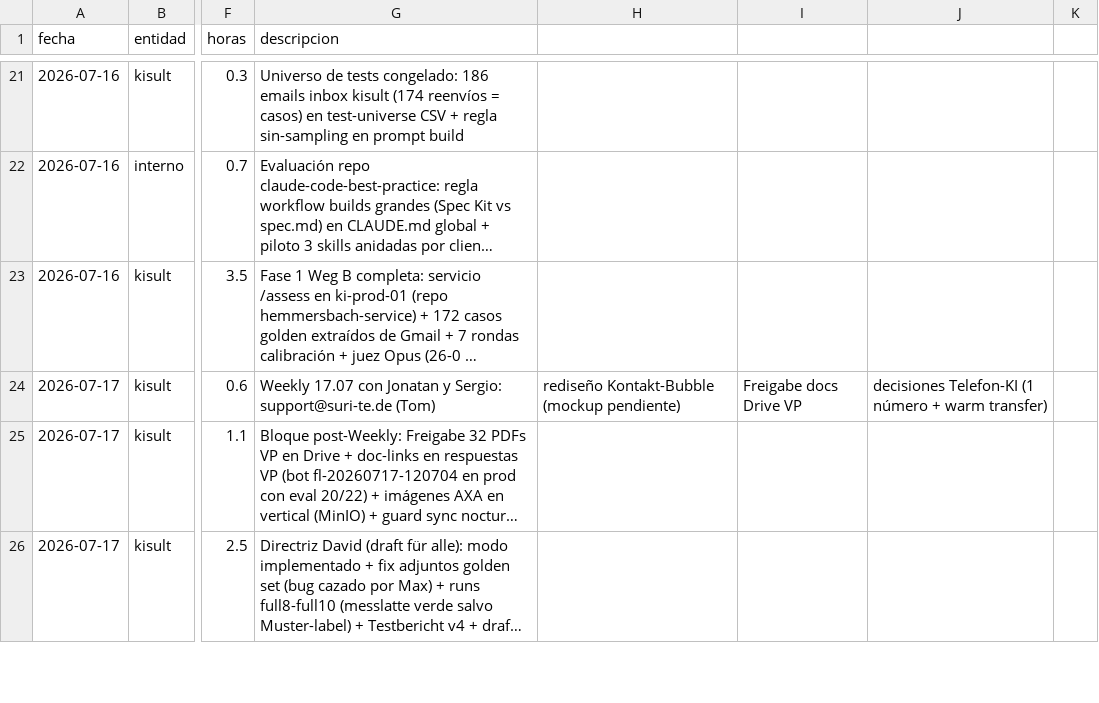
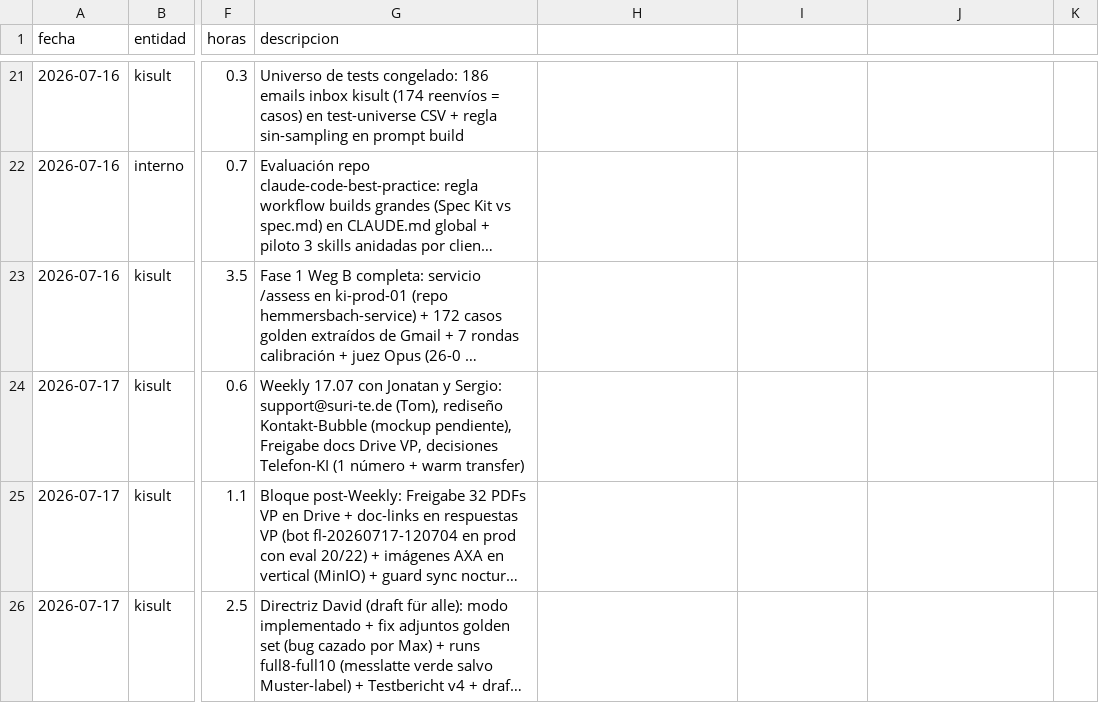
Before and after one commit to MaxSchock/operandi-os, a CSV file: docs/horas-ledger.csv, drawn as a sheet; only a part is shown, gaps mark what is left out; long unchanged cells end in …; the diff covers the shown part only; the diff names each change by its address in the sheet, - before the commit and + after, or states it on an @@ line.

```diff
--- a/docs/horas-ledger.csv
+++ b/docs/horas-ledger.csv
-G24 (descripcion): …Sergio: support@suri-te.de (Tom)
+G24 (descripcion): …Sergio: support@suri-te.de (Tom), rediseño Kontakt-Bubble (mockup pendiente), Freigabe docs Drive VP, decisiones Telefon-KI (1 número + warm transfer)
-H24: rediseño Kontakt-Bubble (mockup pendiente)
+H24: (empty)
-I24: Freigabe docs Drive VP
+I24: (empty)
-J24: decisiones Telefon-KI (1 número + warm transfer)
+J24: (empty)
```
Also changed, not shown: 6 added rows, 1 removed row and 125 edited cells elsewhere in this file.
